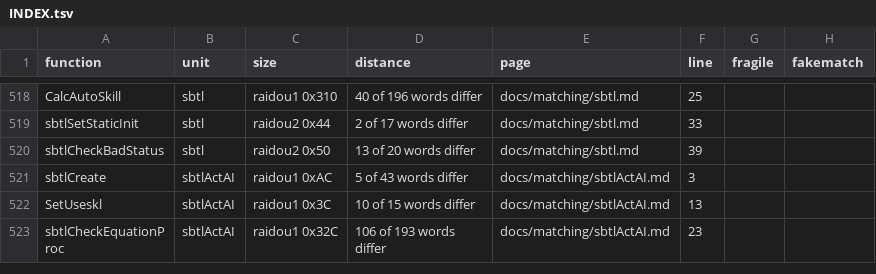
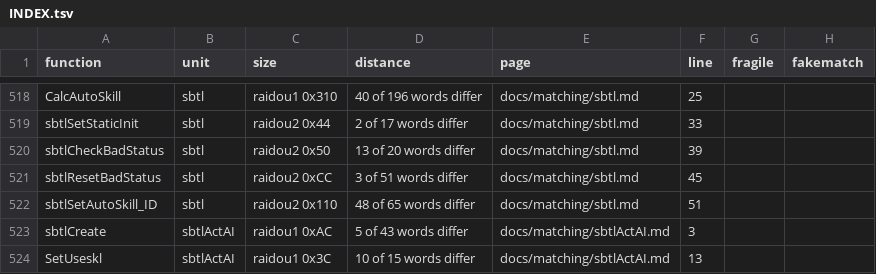
Before and after one commit to Megami-Decomps/raidou-decomp, a TSV file: docs/matching/INDEX.tsv, drawn as a sheet; only a part is shown, gaps mark what is left out; the shorter side is filled out with more unchanged rows.

Commit message:
Add R2-C6 batch part 3 (13 match, 2 non-matching)

```diff
--- a/docs/matching/INDEX.tsv
+++ b/docs/matching/INDEX.tsv
@@ -520,2 +520,4 @@ sbtlSetStaticInit	sbtl	raidou2 0x44	2 of 17 words differ	docs/matching/sbtl.md	3
 sbtlCheckBadStatus	sbtl	raidou2 0x50	13 of 20 words differ	docs/matching/sbtl.md	39		
+sbtlResetBadStatus	sbtl	raidou2 0xCC	3 of 51 words differ	docs/matching/sbtl.md	45		
+sbtlSetAutoSkill_ID	sbtl	raidou2 0x110	48 of 65 words differ	docs/matching/sbtl.md	51		
 sbtlCreate	sbtlActAI	raidou1 0xAC	5 of 43 words differ	docs/matching/sbtlActAI.md	3		
```
Also changed, not shown: 18 other files.
